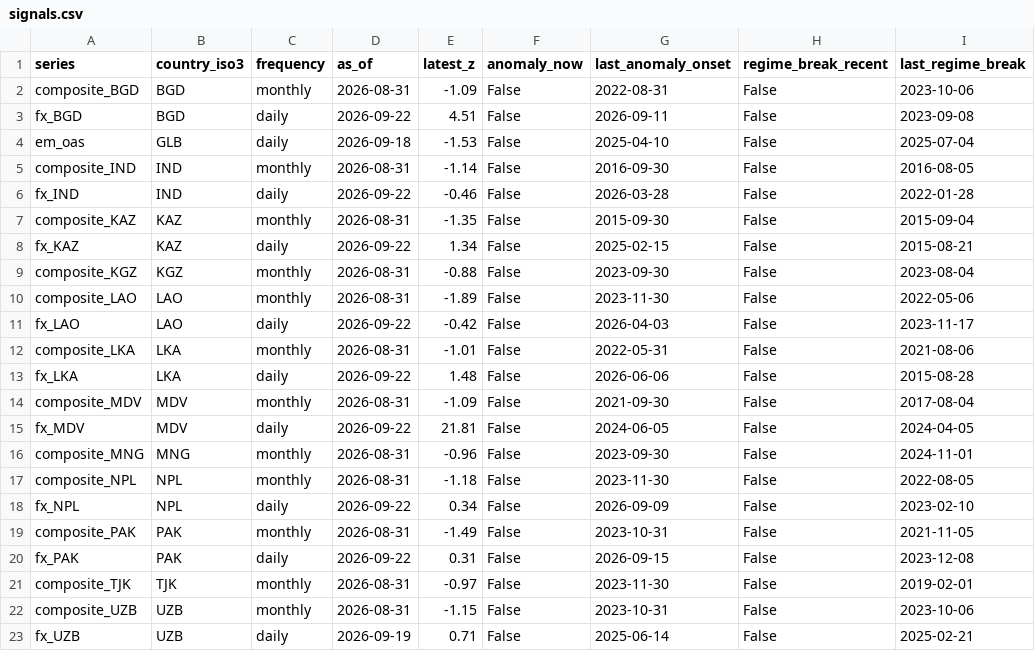
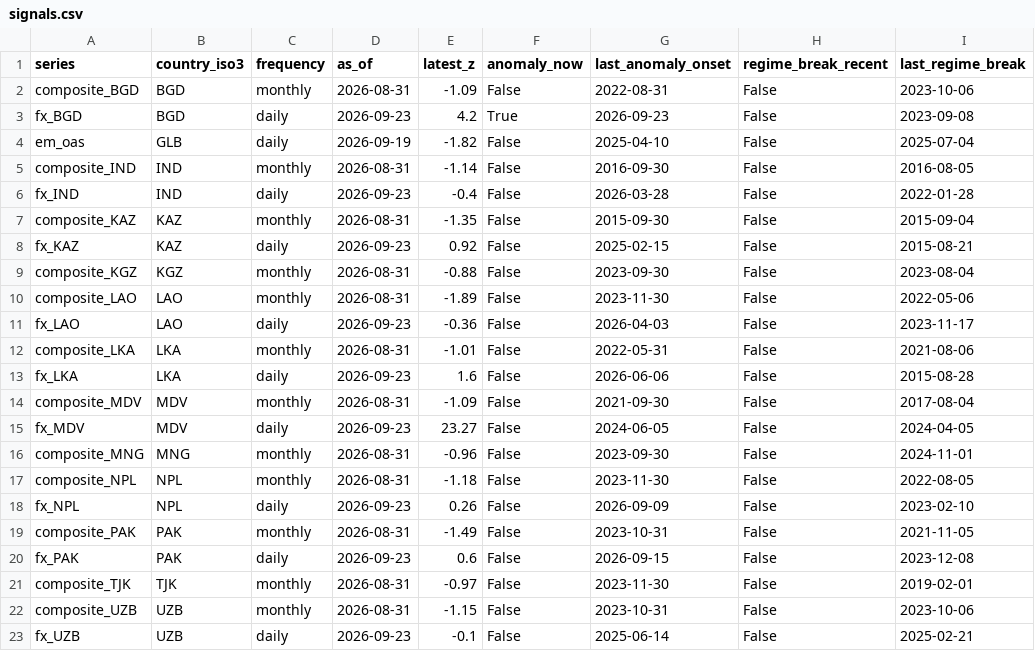
Before and after one commit to walk-on-the-wild-side/sovereign-monitor, a CSV file: dashboard_export/signals.csv, drawn as a sheet.

```diff
--- a/dashboard_export/signals.csv
+++ b/dashboard_export/signals.csv
@@ -2,22 +2,22 @@ series,country_iso3,frequency,as_of,latest_z,anomaly_now,last_anomaly_onset,regi
 composite_BGD,BGD,monthly,2026-08-31,-1.09,False,2022-08-31,False,2023-10-06
-fx_BGD,BGD,daily,2026-09-22,4.51,False,2026-09-11,False,2023-09-08
-em_oas,GLB,daily,2026-09-18,-1.53,False,2025-04-10,False,2025-07-04
+fx_BGD,BGD,daily,2026-09-23,4.2,True,2026-09-23,False,2023-09-08
+em_oas,GLB,daily,2026-09-19,-1.82,False,2025-04-10,False,2025-07-04
 composite_IND,IND,monthly,2026-08-31,-1.14,False,2016-09-30,False,2016-08-05
-fx_IND,IND,daily,2026-09-22,-0.46,False,2026-03-28,False,2022-01-28
+fx_IND,IND,daily,2026-09-23,-0.4,False,2026-03-28,False,2022-01-28
 composite_KAZ,KAZ,monthly,2026-08-31,-1.35,False,2015-09-30,False,2015-09-04
-fx_KAZ,KAZ,daily,2026-09-22,1.34,False,2025-02-15,False,2015-08-21
+fx_KAZ,KAZ,daily,2026-09-23,0.92,False,2025-02-15,False,2015-08-21
 composite_KGZ,KGZ,monthly,2026-08-31,-0.88,False,2023-09-30,False,2023-08-04
 composite_LAO,LAO,monthly,2026-08-31,-1.89,False,2023-11-30,False,2022-05-06
-fx_LAO,LAO,daily,2026-09-22,-0.42,False,2026-04-03,False,2023-11-17
+fx_LAO,LAO,daily,2026-09-23,-0.36,False,2026-04-03,False,2023-11-17
 composite_LKA,LKA,monthly,2026-08-31,-1.01,False,2022-05-31,False,2021-08-06
-fx_LKA,LKA,daily,2026-09-22,1.48,False,2026-06-06,False,2015-08-28
+fx_LKA,LKA,daily,2026-09-23,1.6,False,2026-06-06,False,2015-08-28
 composite_MDV,MDV,monthly,2026-08-31,-1.09,False,2021-09-30,False,2017-08-04
-fx_MDV,MDV,daily,2026-09-22,21.81,False,2024-06-05,False,2024-04-05
+fx_MDV,MDV,daily,2026-09-23,23.27,False,2024-06-05,False,2024-04-05
 composite_MNG,MNG,monthly,2026-08-31,-0.96,False,2023-09-30,False,2024-11-01
 composite_NPL,NPL,monthly,2026-08-31,-1.18,False,2023-11-30,False,2022-08-05
-fx_NPL,NPL,daily,2026-09-22,0.34,False,2026-09-09,False,2023-02-10
+fx_NPL,NPL,daily,2026-09-23,0.26,False,2026-09-09,False,2023-02-10
 composite_PAK,PAK,monthly,2026-08-31,-1.49,False,2023-10-31,False,2021-11-05
-fx_PAK,PAK,daily,2026-09-22,0.31,False,2026-09-15,False,2023-12-08
+fx_PAK,PAK,daily,2026-09-23,0.6,False,2026-09-15,False,2023-12-08
 composite_TJK,TJK,monthly,2026-08-31,-0.97,False,2023-11-30,False,2019-02-01
 composite_UZB,UZB,monthly,2026-08-31,-1.15,False,2023-10-31,False,2023-10-06
-fx_UZB,UZB,daily,2026-09-19,0.71,False,2025-06-14,False,2025-02-21
+fx_UZB,UZB,daily,2026-09-23,-0.1,False,2025-06-14,False,2025-02-21
```
Also changed, not shown: dashboard_export/alerts.csv, 3 other files.
